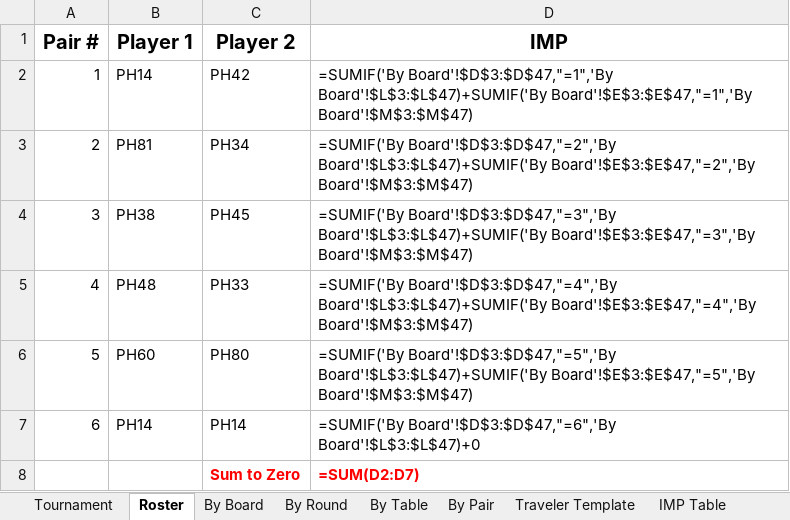
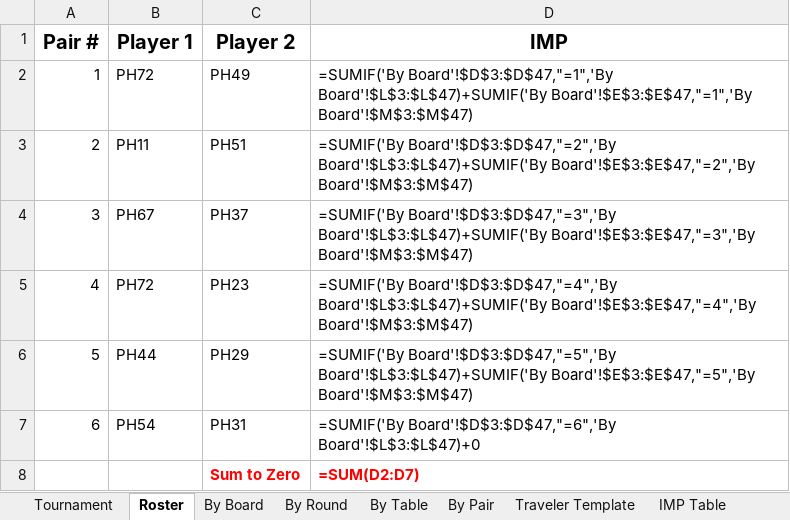
Before and after one commit to sywhub/howellcards, an Excel workbook: howell6.xlsx, sheet Roster, drawn as a sheet; values as stored, in another font and other column widths than the file's, no borders; formulas without a stored value are shown as written; the diff names each change by its address in the sheet, - before the commit and + after, or states it on an @@ line.

```diff
--- a/howell6.xlsx (sheet Roster)
+++ b/howell6.xlsx (sheet Roster)
-B2 (Player 1): PH14
+B2 (Player 1): PH72
-C2 (Player 2): PH42
+C2 (Player 2): PH49
-B3 (Player 1): PH81
+B3 (Player 1): PH11
-C3 (Player 2): PH34
+C3 (Player 2): PH51
-B4 (Player 1): PH38
+B4 (Player 1): PH67
-C4 (Player 2): PH45
+C4 (Player 2): PH37
-B5 (Player 1): PH48
+B5 (Player 1): PH72
-C5 (Player 2): PH33
+C5 (Player 2): PH23
-B6 (Player 1): PH60
+B6 (Player 1): PH44
-C6 (Player 2): PH80
+C6 (Player 2): PH29
-B7 (Player 1): PH14
+B7 (Player 1): PH54
-C7 (Player 2): PH14
+C7 (Player 2): PH31
```
Also changed, not shown: sheet Tournament, howell10.xlsx, howell13.xlsx, 18 other files.
